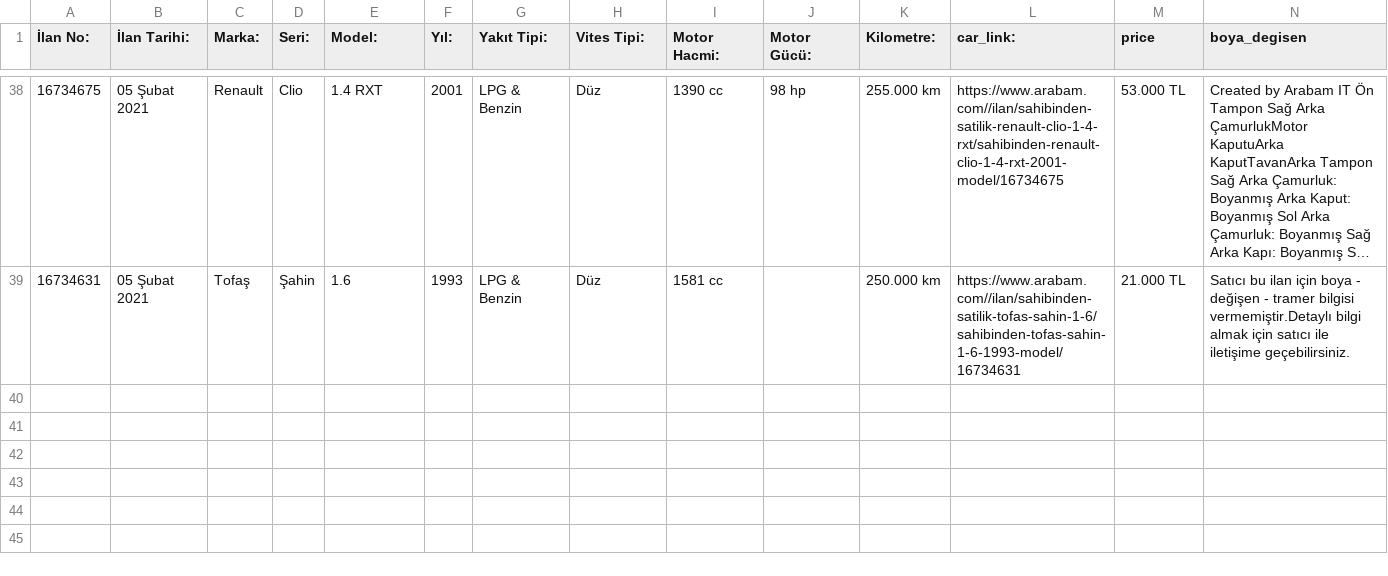
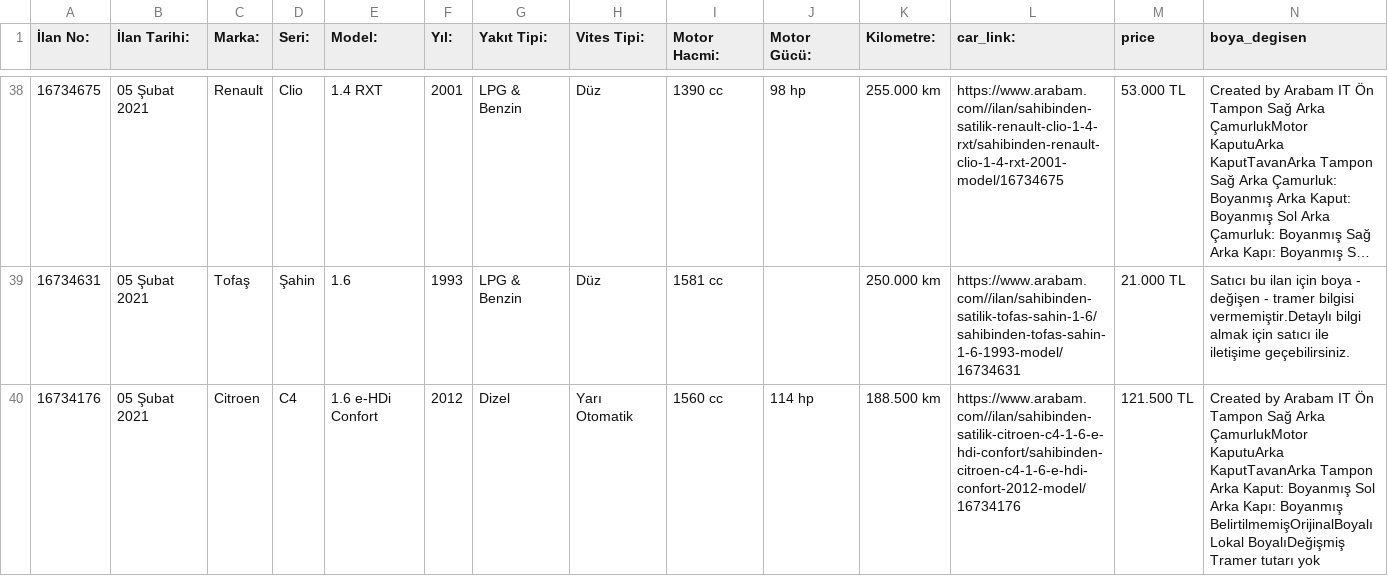
Before and after one commit to MustafaBozkurt84/streamarabamCOM, a CSV file: arabam_stream_.csv, drawn as a sheet; only a part is shown, gaps mark what is left out; long unchanged cells end in …; rows hold the shown columns only; the diff names each change by its address in the sheet, - before the commit and + after, or states it on an @@ line.

Commit message:
arabam

```diff
--- a/arabam_stream_.csv
+++ b/arabam_stream_.csv
+row 40: 16734176 | 05 Şubat 2021 | Citroen | C4 | 1.6 e-HDi Confort | 2012 | Dizel | Yarı Otomatik | 1560 cc | 114 hp | 188.500 km | https://www.arabam.com//ilan/sahibinden-satilik-citroen-c4-1-6-e-hdi-confort/sahibinden-citroen-c4-1-6-e-hdi-confort-2012-model/16734176 | 121.500 TL | Created by Arabam IT Ön Tampon Sağ Arka ÇamurlukMotor KaputuArka KaputTavanArka Tampon Arka Kaput: Boyanmış Sol Arka Kapı: Boyanmış BelirtilmemişOrijinalBoyalıLokal BoyalıDeğişmiş Tramer tutarı yok
```
